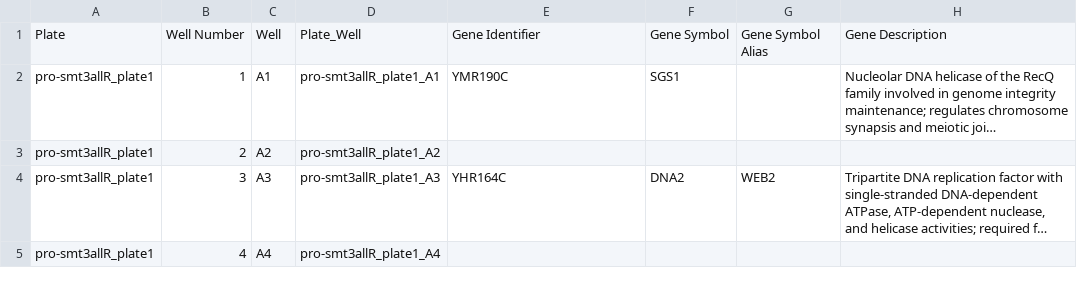
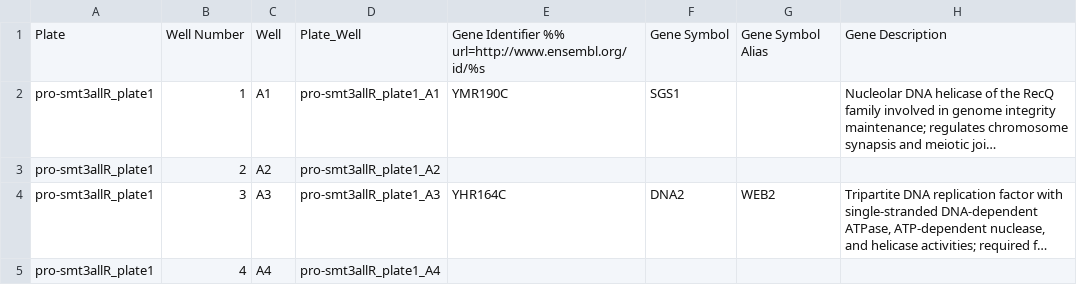
Before and after one commit to snoopycrimecop/idr0007-srikumar-sumo, a CSV file: screenA/idr0007-screenA-annotation.csv, drawn as a sheet; only a part is shown; long unchanged cells end in …; the diff names each change by its address in the sheet, - before the commit and + after, or states it on an @@ line.

Commit message:
fixed URL -> URI in study file so that link will be added correctly in annotation file

```diff
--- a/screenA/idr0007-screenA-annotation.csv
+++ b/screenA/idr0007-screenA-annotation.csv
-E1: Gene Identifier
+E1: Gene Identifier %% url=http://www.ensembl.org/id/%s
```
Also changed, not shown: 1 other file.
